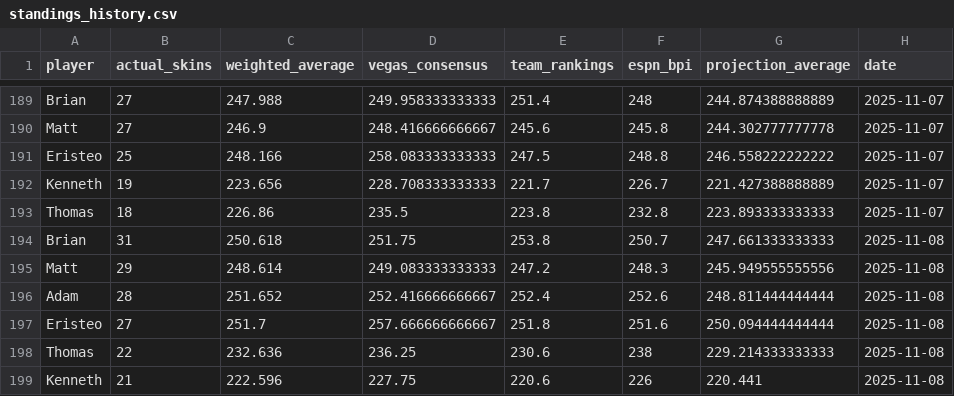
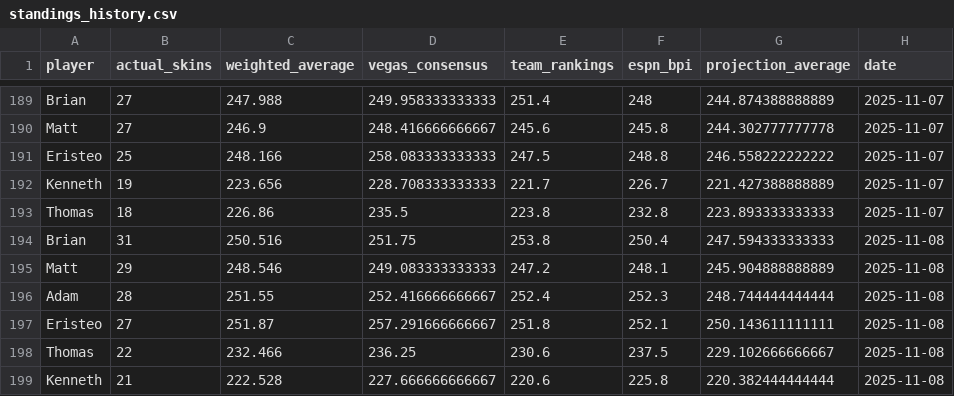
Before and after one commit to ejperez2/skins-standings, a CSV file: standings_history.csv, drawn as a sheet; only a part is shown, gaps mark what is left out; the diff names each change by its address in the sheet, - before the commit and + after, or states it on an @@ line.

```diff
--- a/standings_history.csv
+++ b/standings_history.csv
-C194 (weighted_average): 250.618
+C194 (weighted_average): 250.516
-F194 (espn_bpi): 250.7
+F194 (espn_bpi): 250.4
-G194 (projection_average): 247.661333333333
+G194 (projection_average): 247.594333333333
-C195 (weighted_average): 248.614
+C195 (weighted_average): 248.546
-F195 (espn_bpi): 248.3
+F195 (espn_bpi): 248.1
-G195 (projection_average): 245.949555555556
+G195 (projection_average): 245.904888888889
-C196 (weighted_average): 251.652
+C196 (weighted_average): 251.55
-F196 (espn_bpi): 252.6
+F196 (espn_bpi): 252.3
-G196 (projection_average): 248.811444444444
+G196 (projection_average): 248.744444444444
-C197 (weighted_average): 251.7
+C197 (weighted_average): 251.87
-D197 (vegas_consensus): 257.666666666667
+D197 (vegas_consensus): 257.291666666667
-F197 (espn_bpi): 251.6
+F197 (espn_bpi): 252.1
-G197 (projection_average): 250.094444444444
+G197 (projection_average): 250.143611111111
-C198 (weighted_average): 232.636
+C198 (weighted_average): 232.466
-F198 (espn_bpi): 238
+F198 (espn_bpi): 237.5
-G198 (projection_average): 229.214333333333
+G198 (projection_average): 229.102666666667
-C199 (weighted_average): 222.596
+C199 (weighted_average): 222.528
-D199 (vegas_consensus): 227.75
+D199 (vegas_consensus): 227.666666666667
-F199 (espn_bpi): 226
+F199 (espn_bpi): 225.8
-G199 (projection_average): 220.441
+G199 (projection_average): 220.382444444444
```
Also changed, not shown: team_vegas_history.csv, 1 other file.
